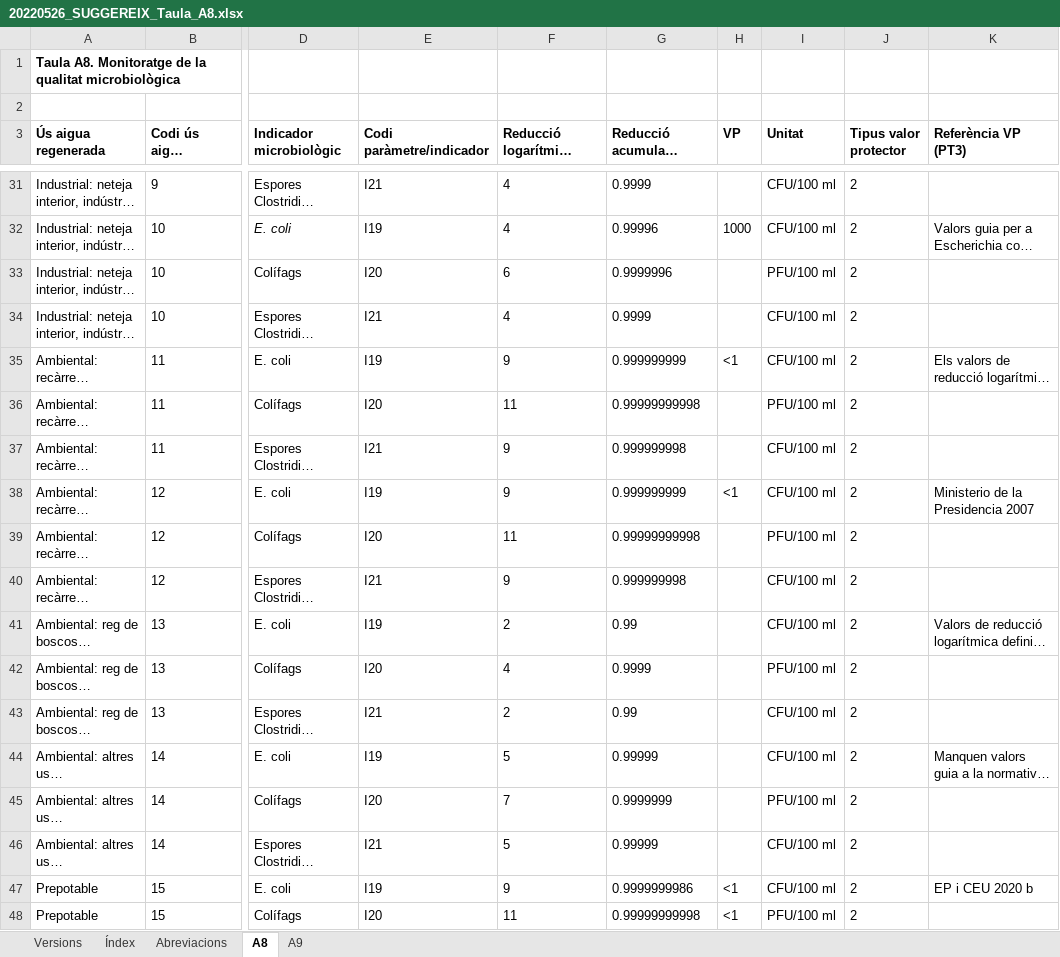
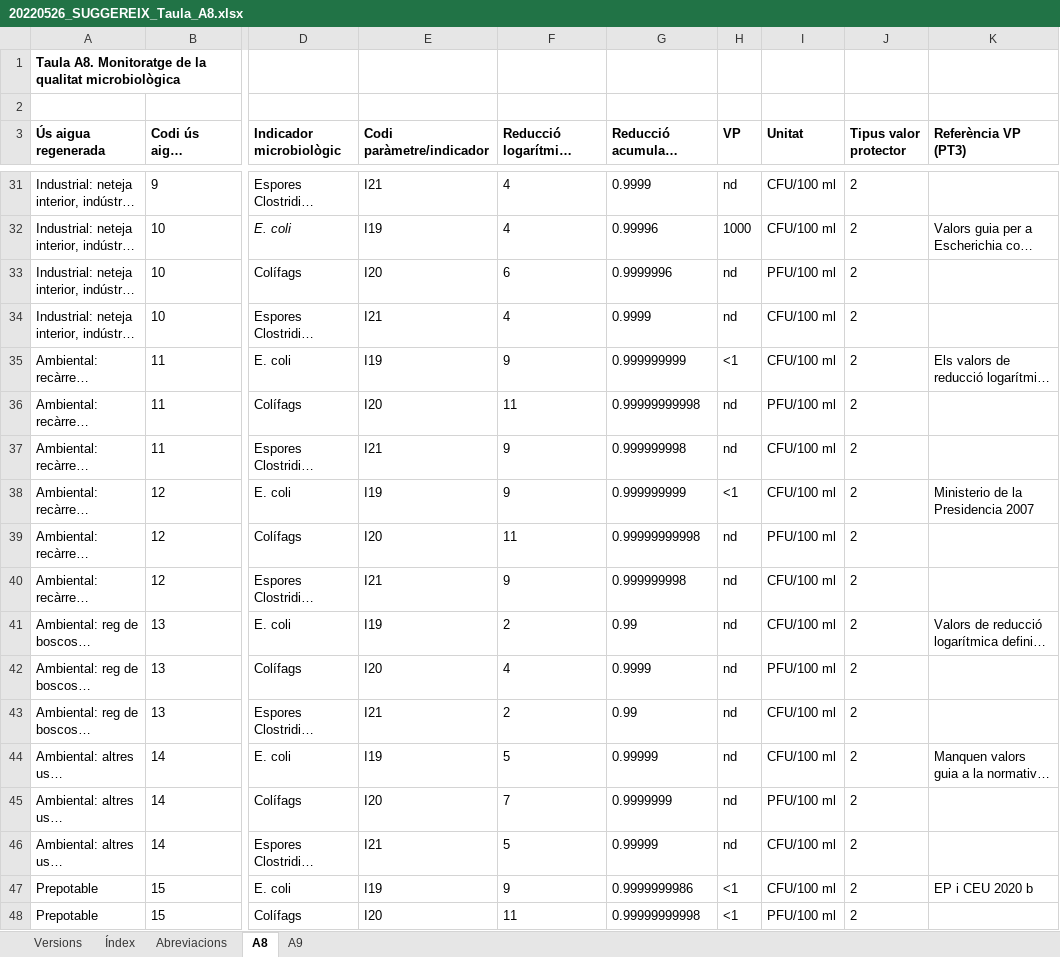
Before and after one commit to icra/suggereix, an Excel workbook: public/20220526_SUGGEREIX_Taula_A8.xlsx, sheet A8, drawn as a sheet; only a part is shown, gaps mark what is left out; long unchanged cells end in …; values as stored, in another font and other column widths than the file's, no borders; the diff covers the shown part only; the diff names each change by its address in the sheet, - before the commit and + after, or states it on an @@ line.

```diff
--- a/public/20220526_SUGGEREIX_Taula_A8.xlsx (sheet A8)
+++ b/public/20220526_SUGGEREIX_Taula_A8.xlsx (sheet A8)
-H31 (VP): (empty)
+H31 (VP): nd
-H33:H34 (VP): (empty)
+H33:H34 (VP): nd
-H36:H37 (VP): (empty)
+H36:H37 (VP): nd
-H39:H46 (VP): (empty)
+H39:H46 (VP): nd
```
Also changed, not shown: 17 edited cells elsewhere in this sheet, public/20220526_SUGGEREIX_PT4_Tractaments.xlsx, 2 other files.
